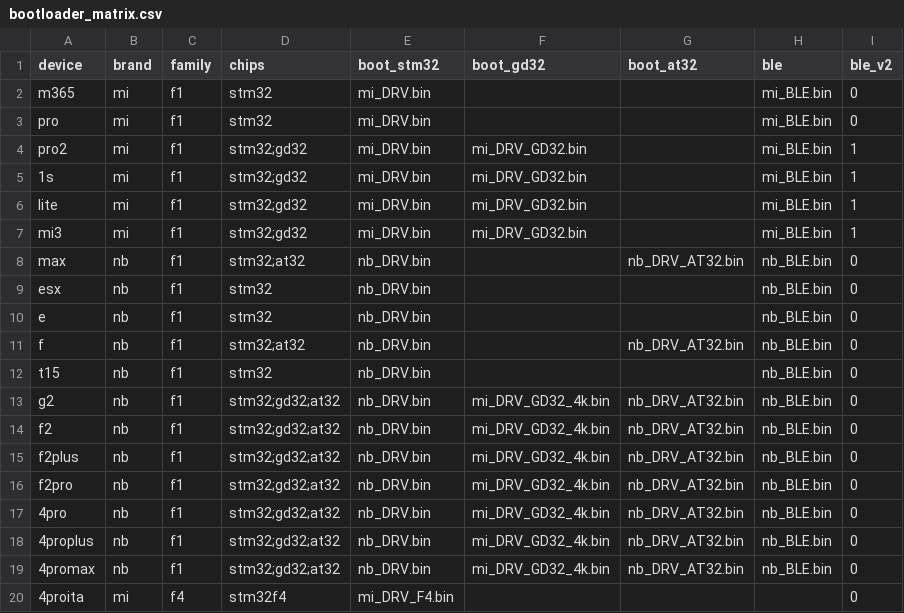
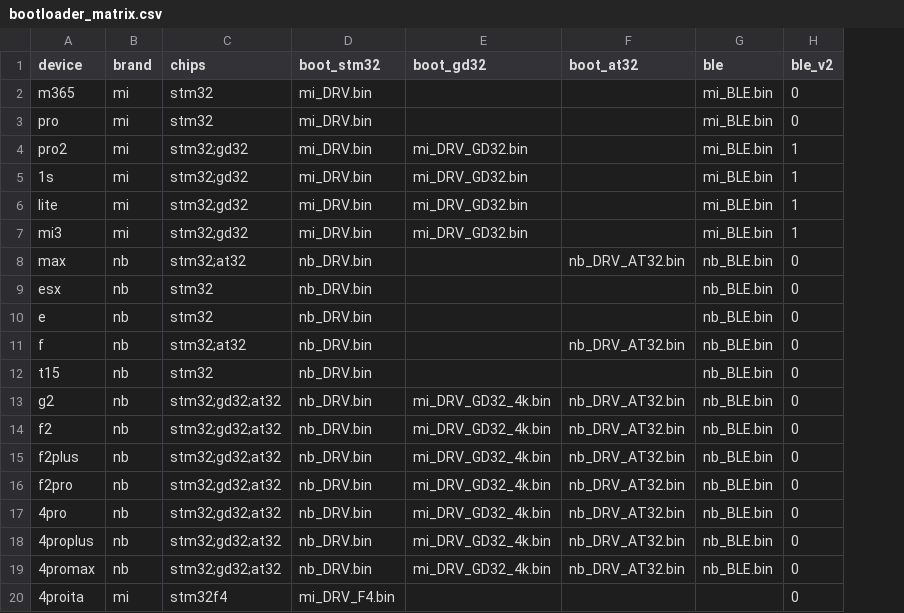
Before and after one commit to encryptize/scooterflasher, a CSV file: scooterflasher/data/bootloader_matrix.csv, drawn as a sheet; the diff names each change by its address in the sheet, - before the commit and + after, or states it on an @@ line.

Commit message:
Drop redundant family column from bootloader matrix.
F4 devices are identified by chips=stm32f4 alone.

```diff
--- a/scooterflasher/data/bootloader_matrix.csv
+++ b/scooterflasher/data/bootloader_matrix.csv
-column C (family), rows 2-20: f1 | f1 | f1 | f1 | f1 | f1 | f1 | f1 | f1 | f1 | f1 | f1 | f1 | f1 | f1 | f1 | f1 | f1 | f4
```
Also changed, not shown: 1 other file.
